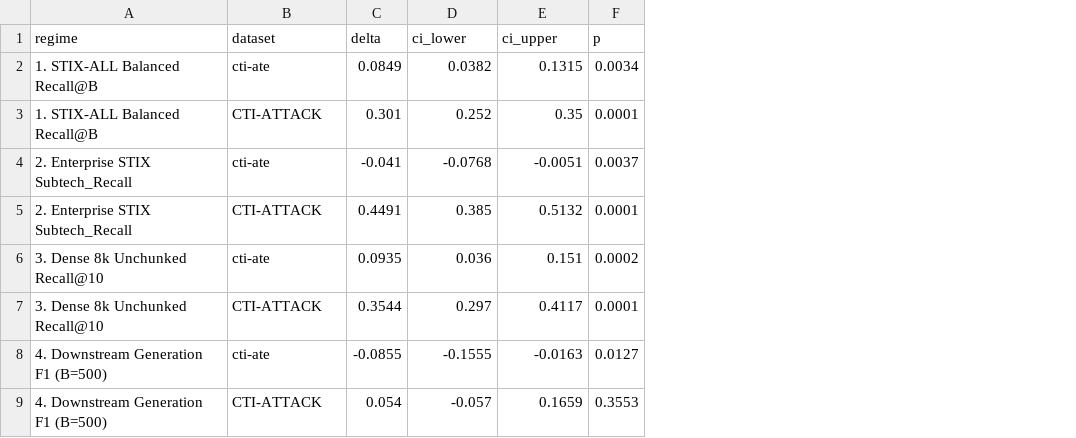
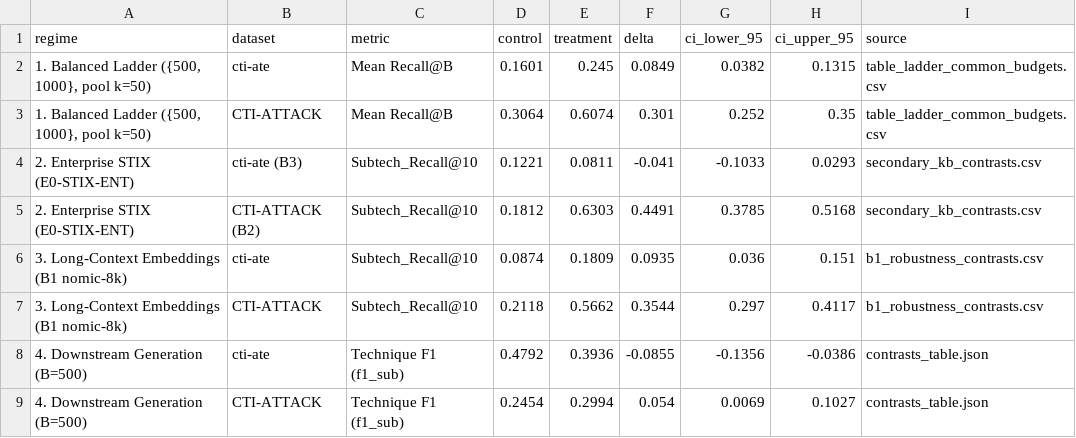
Before and after one commit to rohanreddy3/RAGIntel, a CSV file: report/figures/F1_hygiene_effect.csv, drawn as a sheet; removed rows and columns are numbered as before the commit, all else as after; the diff names each change by its address in the sheet, - before the commit and + after, or states it on an @@ line.

```diff
--- a/report/figures/F1_hygiene_effect.csv
+++ b/report/figures/F1_hygiene_effect.csv
+column C (metric), rows 2-9: Mean Recall@B | Mean Recall@B | Subtech_Recall@10 | Subtech_Recall@10 | Subtech_Recall@10 | Subtech_Recall@10 | Technique F1 (f1_sub) | Technique F1 (f1_sub)
+column D (control), rows 2-9: 0.1601 | 0.3064 | 0.1221 | 0.1812 | 0.0874 | 0.2118 | 0.4792 | 0.2454
+column E (treatment), rows 2-9: 0.245 | 0.6074 | 0.0811 | 0.6303 | 0.1809 | 0.5662 | 0.3936 | 0.2994
-column F (p), rows 2-9: 0.0034 | 0.0001 | 0.0037 | 0.0001 | 0.0002 | 0.0001 | 0.0127 | 0.3553
+column I (source), rows 2-9: table_ladder_common_budgets.csv | table_ladder_common_budgets.csv | secondary_kb_contrasts.csv | secondary_kb_contrasts.csv | b1_robustness_contrasts.csv | b1_robustness_contrasts.csv | contrasts_table.json | contrasts_table.json
-G1: ci_lower
+G1: ci_lower_95
-H1: ci_upper
+H1: ci_upper_95
-A2:A3 (regime): 1. STIX-ALL Balanced Recall@B
+A2:A3 (regime): 1. Balanced Ladder ({500, 1000}, pool k=50)
-A4:A5 (regime): 2. Enterprise STIX Subtech_Recall
+A4:A5 (regime): 2. Enterprise STIX (E0-STIX-ENT)
-B4 (dataset): cti-ate
+B4 (dataset): cti-ate (B3)
-G4 (ci_lower_95): -0.0768
+G4 (ci_lower_95): -0.1033
-H4 (ci_upper_95): -0.0051
+H4 (ci_upper_95): 0.0293
-B5 (dataset): CTI-ATTACK
+B5 (dataset): CTI-ATTACK (B2)
-G5 (ci_lower_95): 0.385
+G5 (ci_lower_95): 0.3785
-H5 (ci_upper_95): 0.5132
+H5 (ci_upper_95): 0.5168
-A6:A7 (regime): 3. Dense 8k Unchunked Recall@10
+A6:A7 (regime): 3. Long-Context Embeddings (B1 nomic-8k)
-A8:A9 (regime): 4. Downstream Generation F1 (B=500)
+A8:A9 (regime): 4. Downstream Generation (B=500)
-G8 (ci_lower_95): -0.1555
+G8 (ci_lower_95): -0.1356
-H8 (ci_upper_95): -0.0163
+H8 (ci_upper_95): -0.0386
-G9 (ci_lower_95): -0.057
+G9 (ci_lower_95): 0.0069
-H9 (ci_upper_95): 0.1659
+H9 (ci_upper_95): 0.1027
```
Also changed, not shown: report/figures/F2_cti_taa_clean40.csv, report/figures/F4_metadata_credit.csv, 55 other files.
